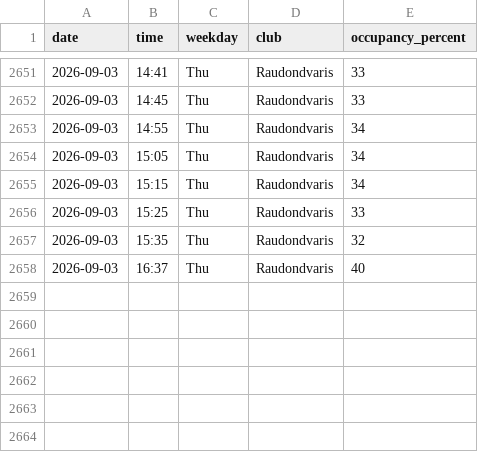
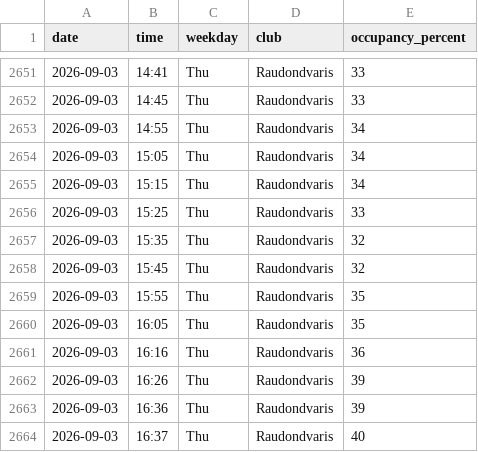
Before and after one commit to RimtasNoras/lemongym-occupancy, a CSV file: occupancy.csv, drawn as a sheet; only a part is shown, gaps mark what is left out; the diff names each change by its address in the sheet, - before the commit and + after, or states it on an @@ line.

```diff
--- a/occupancy.csv
+++ b/occupancy.csv
+row 2658: 2026-09-03 | 15:45 | Thu | Raudondvaris | 32
+row 2659: 2026-09-03 | 15:55 | Thu | Raudondvaris | 35
+row 2660: 2026-09-03 | 16:05 | Thu | Raudondvaris | 35
+row 2661: 2026-09-03 | 16:16 | Thu | Raudondvaris | 36
+row 2662: 2026-09-03 | 16:26 | Thu | Raudondvaris | 39
+row 2663: 2026-09-03 | 16:36 | Thu | Raudondvaris | 39
```
Also changed, not shown: 1 other file.
